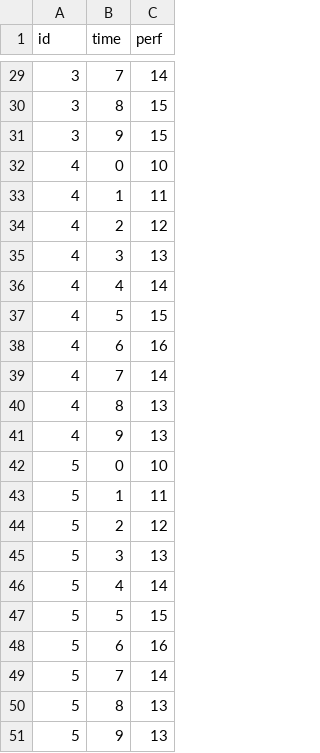
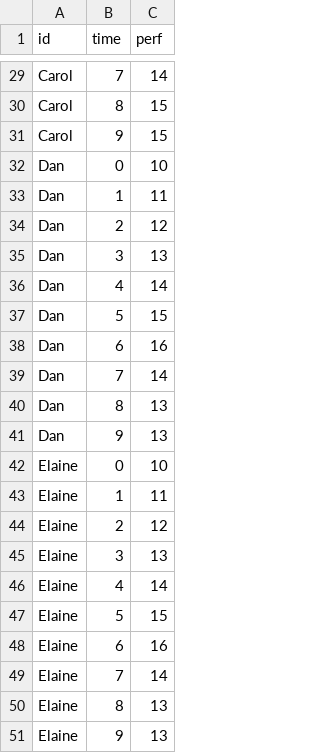
Before and after one commit to Display-Lab/bit-stomach, a CSV file: example/input/data.csv, drawn as a sheet; only a part is shown, gaps mark what is left out; the diff covers the shown part only.

```diff
--- a/example/input/data.csv
+++ b/example/input/data.csv
@@ -29,23 +29,23 @@ id,time,perf
-3,7,14
-3,8,15
-3,9,15
-4,0,10
-4,1,11
-4,2,12
-4,3,13
-4,4,14
-4,5,15
-4,6,16
-4,7,14
-4,8,13
-4,9,13
-5,0,10
-5,1,11
-5,2,12
-5,3,13
-5,4,14
-5,5,15
-5,6,16
-5,7,14
-5,8,13
-5,9,13
+Carol,7,14
+Carol,8,15
+Carol,9,15
+Dan,0,10
+Dan,1,11
+Dan,2,12
+Dan,3,13
+Dan,4,14
+Dan,5,15
+Dan,6,16
+Dan,7,14
+Dan,8,13
+Dan,9,13
+Elaine,0,10
+Elaine,1,11
+Elaine,2,12
+Elaine,3,13
+Elaine,4,14
+Elaine,5,15
+Elaine,6,16
+Elaine,7,14
+Elaine,8,13
+Elaine,9,13
```
Also changed, not shown: 27 edited cells elsewhere in this file.
